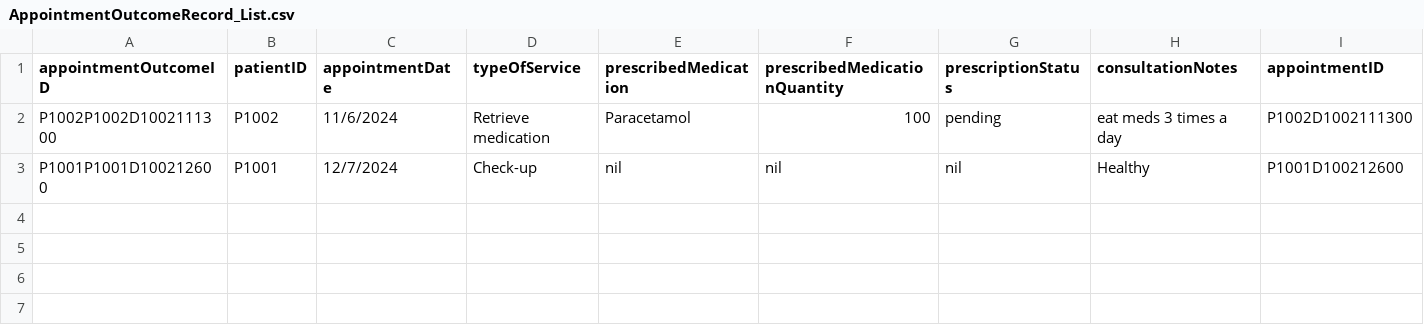
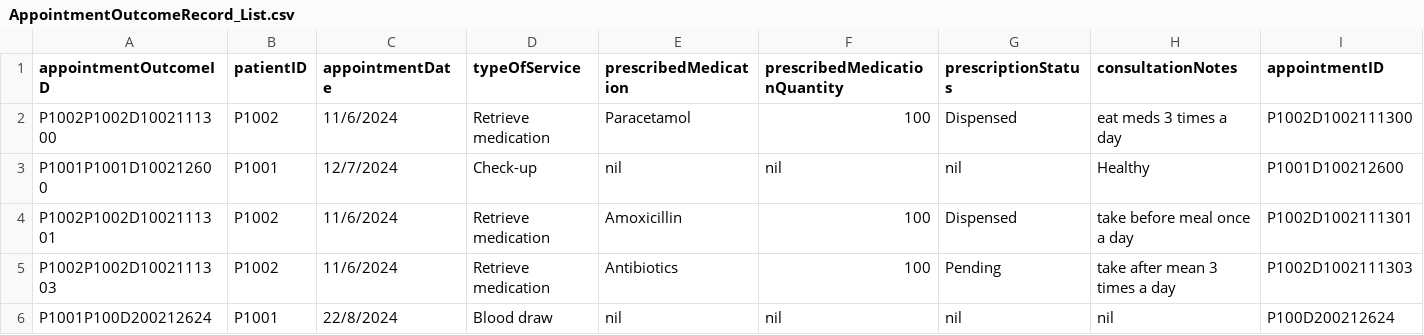
Before and after one commit to tgw6201/SC2002-Health-Management-System, a CSV file: HealthManagementSystem/src/FileManager/Data/AppointmentOutcomeRecord_List.csv, drawn as a sheet.

```diff
--- a/HealthManagementSystem/src/FileManager/Data/AppointmentOutcomeRecord_List.csv
+++ b/HealthManagementSystem/src/FileManager/Data/AppointmentOutcomeRecord_List.csv
@@ -1,3 +1,6 @@
 appointmentOutcomeID,patientID,appointmentDate,typeOfService,prescribedMedication,prescribedMedicationQuantity,prescriptionStatus,consultationNotes,appointmentID
-P1002P1002D1002111300,P1002,11/6/2024,Retrieve medication,Paracetamol,100,pending,eat meds 3 times a day,P1002D1002111300
+P1002P1002D1002111300,P1002,11/6/2024,Retrieve medication,Paracetamol,100,Dispensed,eat meds 3 times a day,P1002D1002111300
 P1001P1001D100212600,P1001,12/7/2024,Check-up,nil,nil,nil,Healthy,P1001D100212600
+P1002P1002D1002111301,P1002,11/6/2024,Retrieve medication,Amoxicillin,100,Dispensed,take before meal once a day,P1002D1002111301
+P1002P1002D1002111303,P1002,11/6/2024,Retrieve medication,Antibiotics,100,Pending,take after mean 3 times a day,P1002D1002111303
+P1001P100D200212624,P1001,22/8/2024,Blood draw,nil,nil,nil,nil,P100D200212624
```
Also changed, not shown: HealthManagementSystem/src/FileManager/Data/Appointment_List.csv, HealthManagementSystem/src/FileManager/Data/AvailabilitySlot_List.csv, 5 other files.
